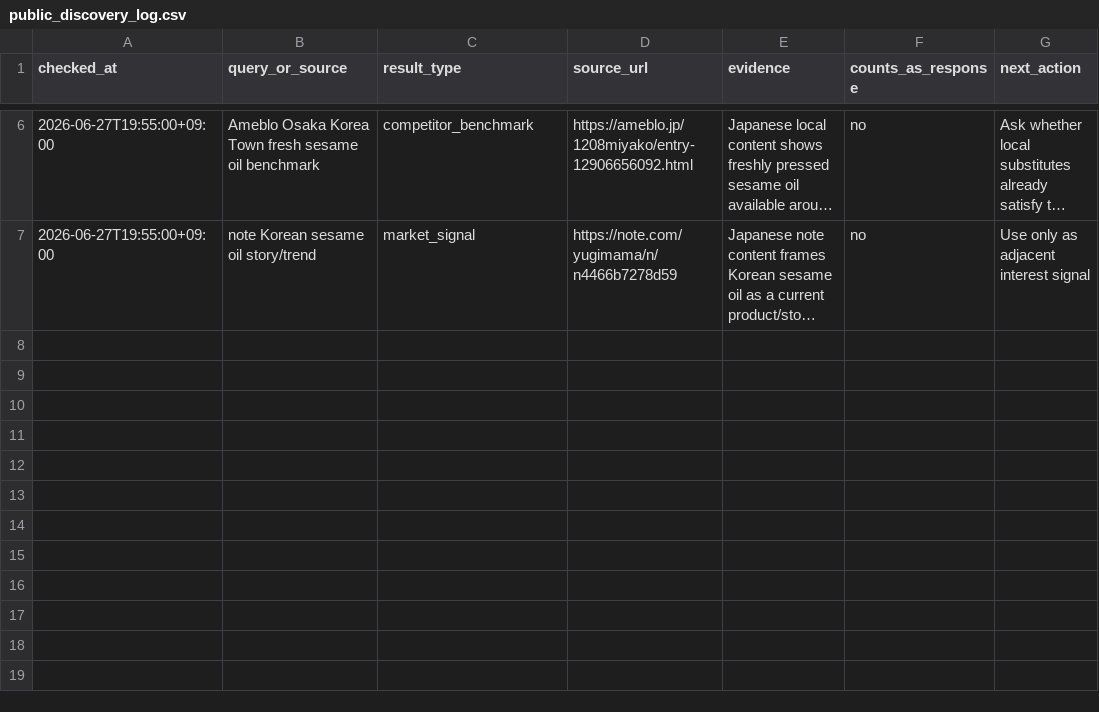
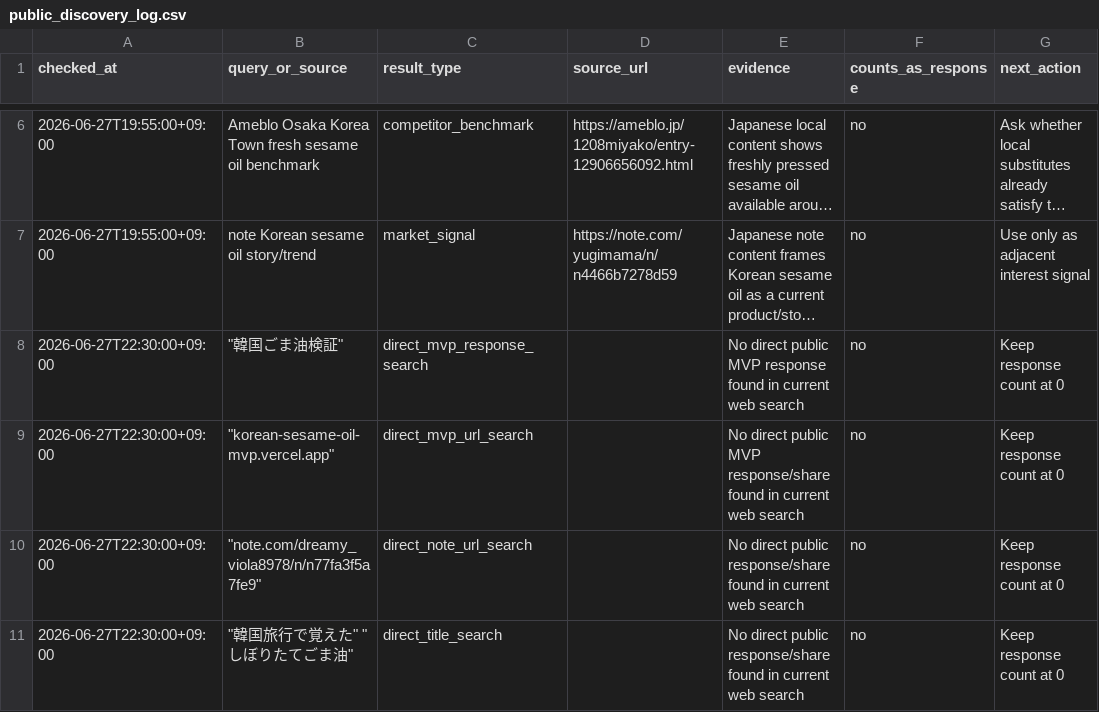
Before and after one commit to gurwnswh9910-maker/korean-sesame-oil-mvp, a CSV file: experiments/public_discovery_log.csv, drawn as a sheet; only a part is shown, gaps mark what is left out; long unchanged cells end in …; the diff names each change by its address in the sheet, - before the commit and + after, or states it on an @@ line.

```diff
--- a/experiments/public_discovery_log.csv
+++ b/experiments/public_discovery_log.csv
+row 8: 2026-06-27T22:30:00+09:00 | "韓国ごま油検証" | direct_mvp_response_search |  | No direct public MVP response found in current web search | no | Keep response count at 0
+row 9: 2026-06-27T22:30:00+09:00 | "korean-sesame-oil-mvp.vercel.app" | direct_mvp_url_search |  | No direct public MVP response/share found in current web search | no | Keep response count at 0
+row 10: 2026-06-27T22:30:00+09:00 | "note.com/dreamy_viola8978/n/n77fa3f5a7fe9" | direct_note_url_search |  | No direct public response/share found in current web search | no | Keep response count at 0
+row 11: 2026-06-27T22:30:00+09:00 | "韓国旅行で覚えた" "しぼりたてごま油" | direct_title_search |  | No direct public response/share found in current web search | no | Keep response count at 0
```
Also changed, not shown: experiments/live_validation_log.csv, 5 other files.
